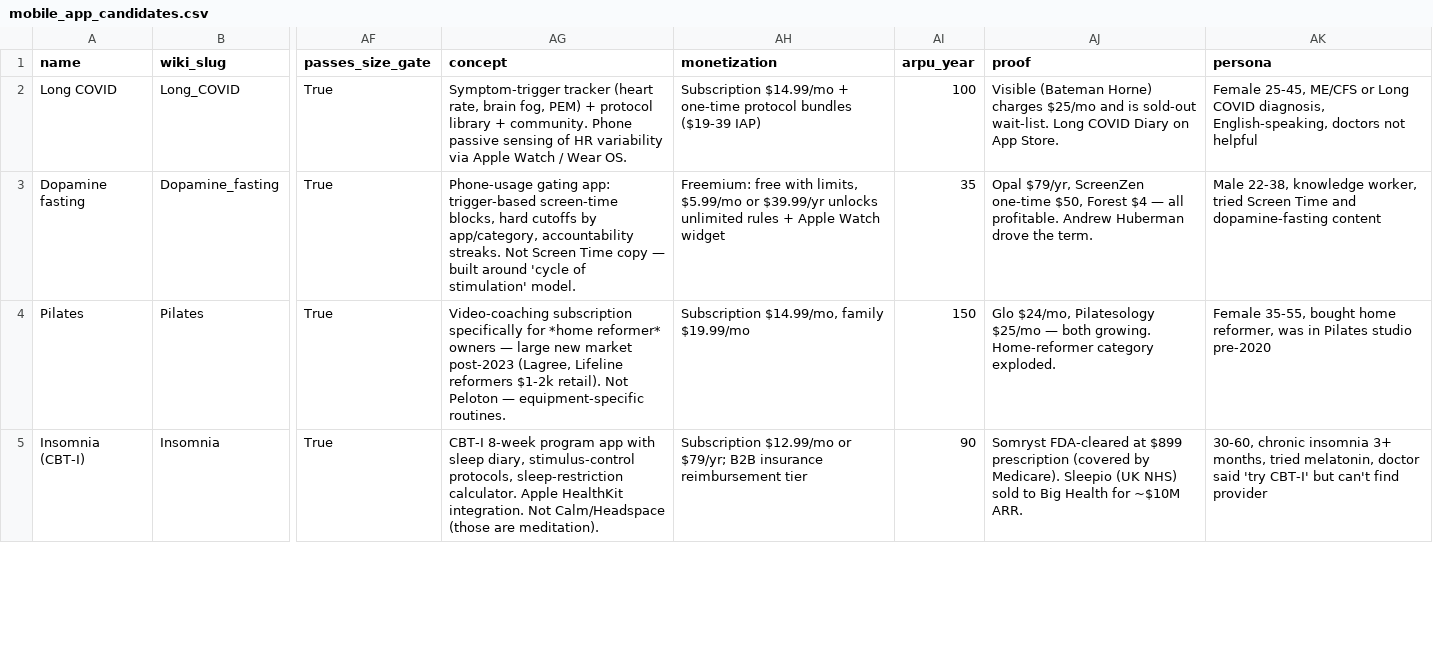
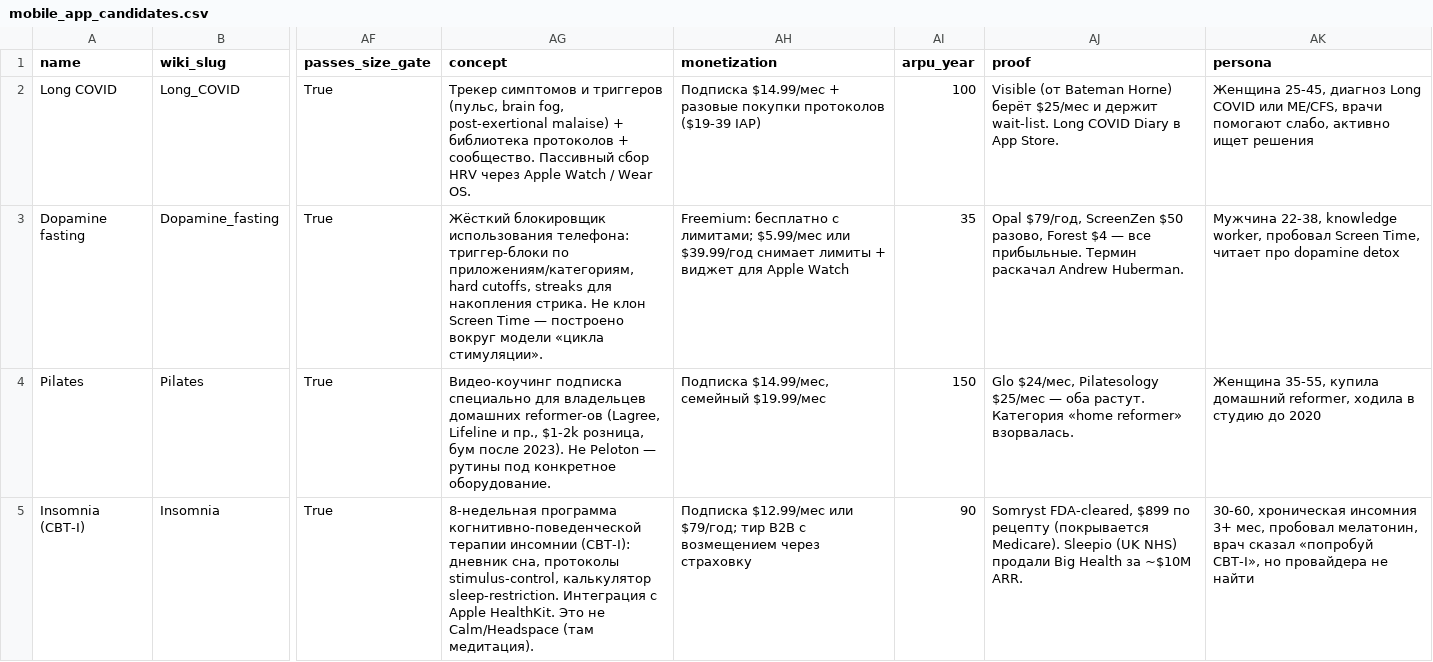
Before and after one commit to burbonivanovich-oss/appbuilder, a CSV file: data/processed/mobile_app_candidates.csv, drawn as a sheet; only a part is shown, gaps mark what is left out; the diff covers the shown part only; the diff names each change by its address in the sheet, - before the commit and + after, or states it on an @@ line.

```diff
--- a/data/processed/mobile_app_candidates.csv
+++ b/data/processed/mobile_app_candidates.csv
-AG2 (concept): Symptom-trigger tracker (heart rate, brain fog, PEM) + protocol library + community. Phone passive sensing of HR variability via Apple Watch…
+AG2 (concept): Трекер симптомов и триггеров (пульс, brain fog, post-exertional malaise) + библиотека протоколов + сообщество. Пассивный сбор HRV через Apple Watch…
-AH2 (monetization): Subscription $14.99/mo + one-time protocol bundles ($19-39 IAP)
+AH2 (monetization): Подписка $14.99/мес + разовые покупки протоколов ($19-39 IAP)
-AJ2 (proof): Visible (Bateman Horne) charges $25/mo and is sold-out wait-list. Long COVID Diary on App Store.
+AJ2 (proof): Visible (от Bateman Horne) берёт $25/мес и держит wait-list. Long COVID Diary в App Store.
-AK2 (persona): Female 25-45, ME/CFS or Long COVID diagnosis, English-speaking, doctors not helpful
+AK2 (persona): Женщина 25-45, диагноз Long COVID или ME/CFS, врачи помогают слабо, активно ищет решения
-AG3 (concept): Phone-usage gating app: trigger-based screen-time blocks, hard cutoffs by app/category, accountability streaks. Not Screen Time copy — built around 'cycle of stimulation' model.
+AG3 (concept): Жёсткий блокировщик использования телефона: триггер-блоки по приложениям/категориям, hard cutoffs, streaks для накопления стрика. Не клон Screen Time — построено вокруг модели «цикла стимуляции».
-AH3 (monetization): Freemium: free with limits, $5.99/mo or $39.99/yr unlocks unlimited rules + Apple Watch widget
+AH3 (monetization): Freemium: бесплатно с лимитами; $5.99/мес или $39.99/год снимает лимиты + виджет для Apple Watch
-AJ3 (proof): Opal $79/yr, ScreenZen one-time $50, Forest $4 — all profitable. Andrew Huberman drove the term.
+AJ3 (proof): Opal $79/год, ScreenZen $50 разово, Forest $4 — все прибыльные. Термин раскачал Andrew Huberman.
-AK3 (persona): Male 22-38, knowledge worker, tried Screen Time and dopamine-fasting content
+AK3 (persona): Мужчина 22-38, knowledge worker, пробовал Screen Time, читает про dopamine detox
-AG4 (concept): Video-coaching subscription specifically for *home reformer* owners — large new market post-2023 (Lagree, Lifeline reformers $1-2k retail). Not Peloton — equipment-specific routines.
+AG4 (concept): Видео-коучинг подписка специально для владельцев домашних reformer-ов (Lagree, Lifeline и пр., $1-2k розница, бум после 2023). Не Peloton — рутины под конкретное оборудование.
-AH4 (monetization): Subscription $14.99/mo, family $19.99/mo
+AH4 (monetization): Подписка $14.99/мес, семейный $19.99/мес
-AJ4 (proof): Glo $24/mo, Pilatesology $25/mo — both growing. Home-reformer category exploded.
+AJ4 (proof): Glo $24/мес, Pilatesology $25/мес — оба растут. Категория «home reformer» взорвалась.
-AK4 (persona): Female 35-55, bought home reformer, was in Pilates studio pre-2020
+AK4 (persona): Женщина 35-55, купила домашний reformer, ходила в студию до 2020
-AG5 (concept): CBT-I 8-week program app with sleep diary, stimulus-control protocols, sleep-restriction calculator. Apple HealthKit integration. Not Calm/Headspace (those are meditation).
+AG5 (concept): 8-недельная программа когнитивно-поведенческой терапии инсомнии (CBT-I): дневник сна, протоколы stimulus-control, калькулятор sleep-restriction. Интеграция с Apple HealthKit. Это не Calm/Headspace (там медитация).
-AH5 (monetization): Subscription $12.99/mo or $79/yr; B2B insurance reimbursement tier
+AH5 (monetization): Подписка $12.99/мес или $79/год; тир B2B с возмещением через страховку
-AJ5 (proof): Somryst FDA-cleared at $899 prescription (covered by Medicare). Sleepio (UK NHS) sold to Big Health for ~$10M ARR.
+AJ5 (proof): Somryst FDA-cleared, $899 по рецепту (покрывается Medicare). Sleepio (UK NHS) продали Big Health за ~$10M ARR.
-AK5 (persona): 30-60, chronic insomnia 3+ months, tried melatonin, doctor said 'try CBT-I' but can't find provider
+AK5 (persona): 30-60, хроническая инсомния 3+ мес, пробовал мелатонин, врач сказал «попробуй CBT-I», но провайдера не найти
```
Also changed, not shown: 64 edited cells elsewhere in this file, 3 other files.
